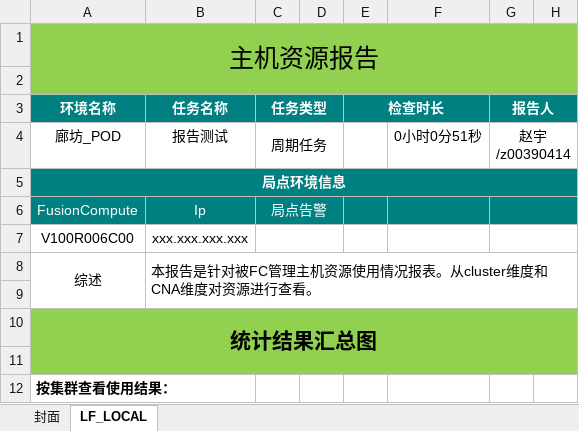
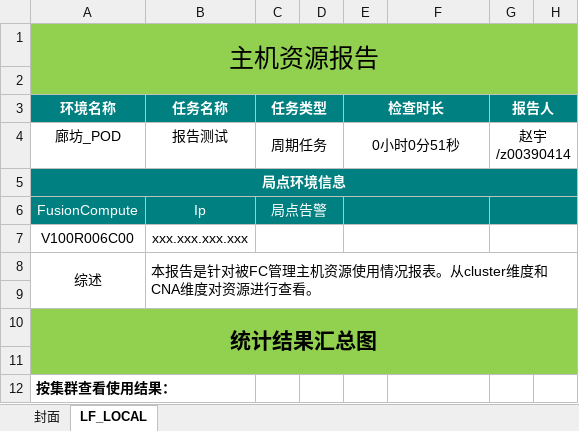
Before and after one commit to zhaoyuwy/VirtualMachineDispach, an Excel workbook: sitetool/src/main/resources/ExcelTemplate/HostReportTemplate.xlsx, sheet LF_LOCAL, drawn as a sheet; only a part is shown; values as stored, in another font and other column widths than the file's, no borders; charts and pictures not drawn; the diff names each change by its address in the sheet, - before the commit and + after, or states it on an @@ line.

Commit message:
excel报表生成以用了。 Util可报表中的类没有使用

```diff
--- a/sitetool/src/main/resources/ExcelTemplate/HostReportTemplate.xlsx (sheet LF_LOCAL)
+++ b/sitetool/src/main/resources/ExcelTemplate/HostReportTemplate.xlsx (sheet LF_LOCAL)
-E4 (检查时长): (empty)
+E4 (检查时长): 0小时0分51秒
+E4:F4 merged
-F4: 0小时0分51秒
+F4: (empty)
+E6:F6 merged
+E7:F7 merged
```
Also changed, not shown: 8 other files.
